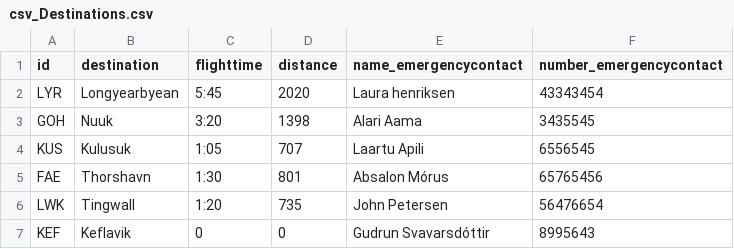
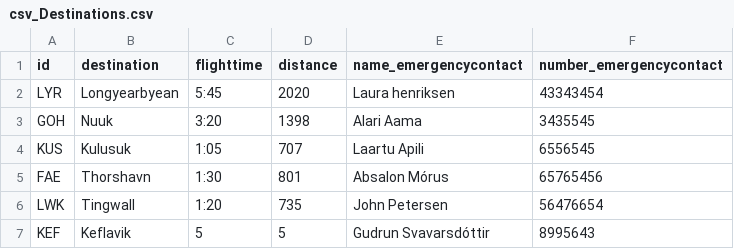
Before and after one commit to gunnsa/Nan_Air_hopur20, a CSV file: csv_Destinations.csv, drawn as a sheet.

```diff
--- a/csv_Destinations.csv
+++ b/csv_Destinations.csv
@@ -6,2 +6,2 @@ FAE,Thorshavn,1:30,801,Absalon Mórus,65765456
 LWK,Tingwall,1:20,735,John Petersen,56476654
-KEF,Keflavik,0,0,Gudrun Svavarsdóttir,8995643
+KEF,Keflavik,5,5,Gudrun Svavarsdóttir,8995643
```
Also changed, not shown: 1 other file.
